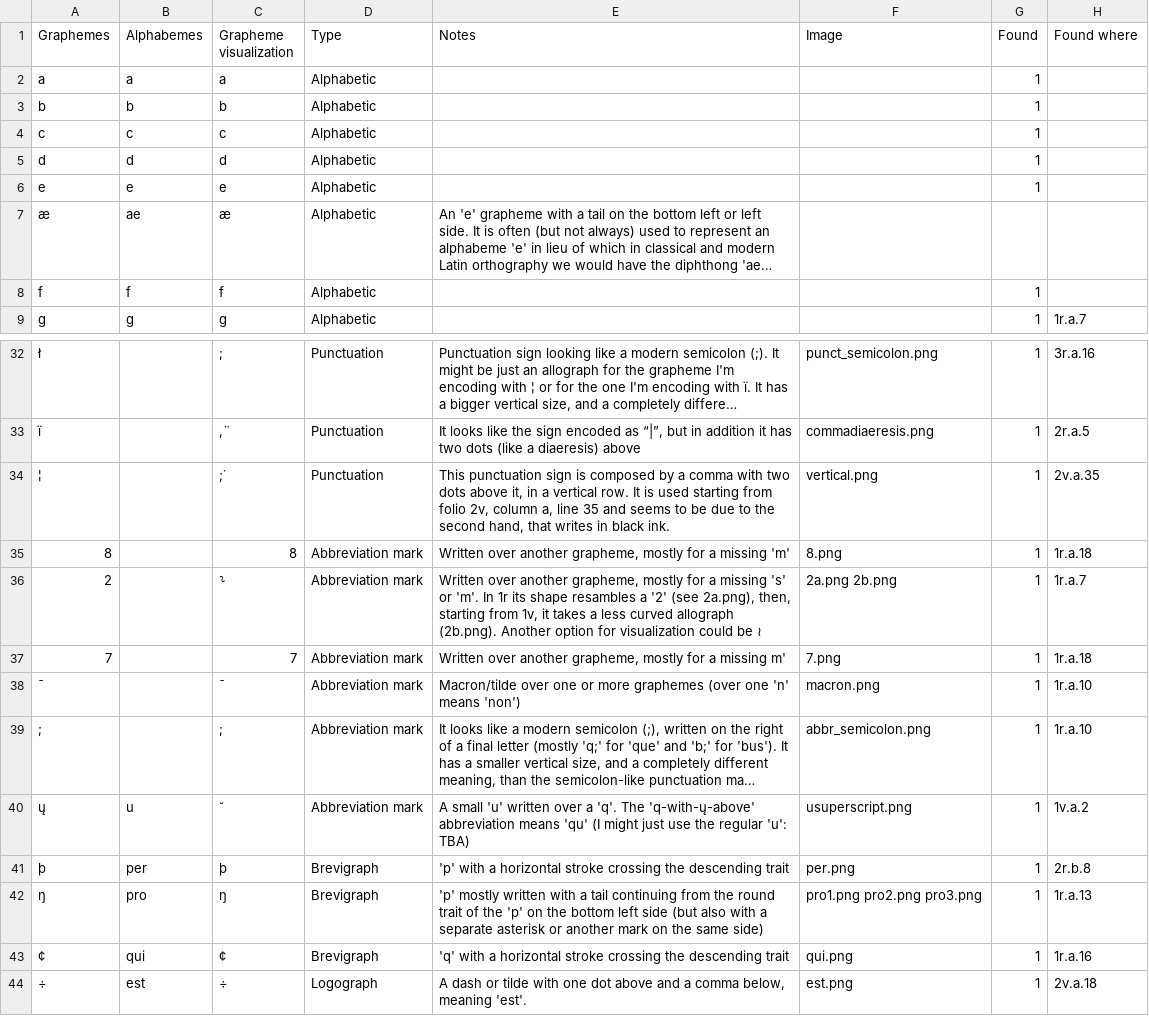
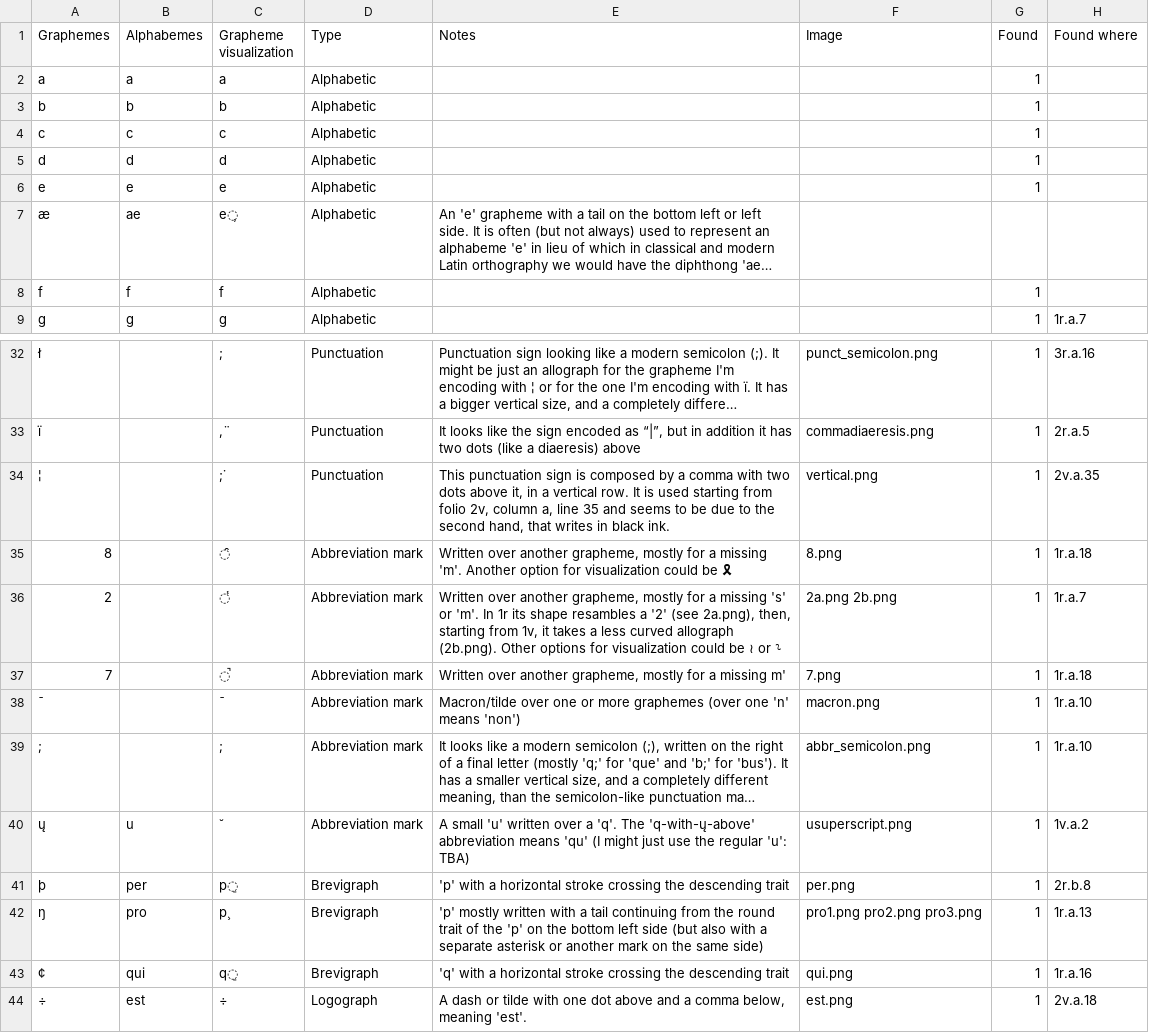
Before and after one commit to paolomonella/ursus, a CSV file: GToS.csv, drawn as a sheet; only a part is shown, gaps mark what is left out; long unchanged cells end in …; the diff names each change by its address in the sheet, - before the commit and + after, or states it on an @@ line.

Commit message:
Changed visualization of abbreviations and e caudatum

```diff
--- a/GToS.csv
+++ b/GToS.csv
-C7 (Grapheme visualization): æ
+C7 (Grapheme visualization): e̹
-C35 (Grapheme visualization): 8
+C35 (Grapheme visualization): ̑
-E35 (Notes): …a missing 'm'
+E35 (Notes): …a missing 'm'. Another option for visualization could be 🎗
-C36 (Grapheme visualization): ⸊
+C36 (Grapheme visualization): ̾
-E36 (Notes): …allograph (2b.png). Another option for visualization could be ≀
+E36 (Notes): …allograph (2b.png). Other options for visualization could be ≀ or ⸊
-C37 (Grapheme visualization): 7
+C37 (Grapheme visualization): ̚
-C38 (Grapheme visualization): ¯
+C38 (Grapheme visualization): ̄
-C40 (Grapheme visualization): ˘
+C40 (Grapheme visualization): ̆
-C41 (Grapheme visualization): þ
+C41 (Grapheme visualization): p̠
-C42 (Grapheme visualization): ŋ
+C42 (Grapheme visualization): p̧
-C43 (Grapheme visualization): ¢
+C43 (Grapheme visualization): q̠
```
Also changed, not shown: 4 other files.
